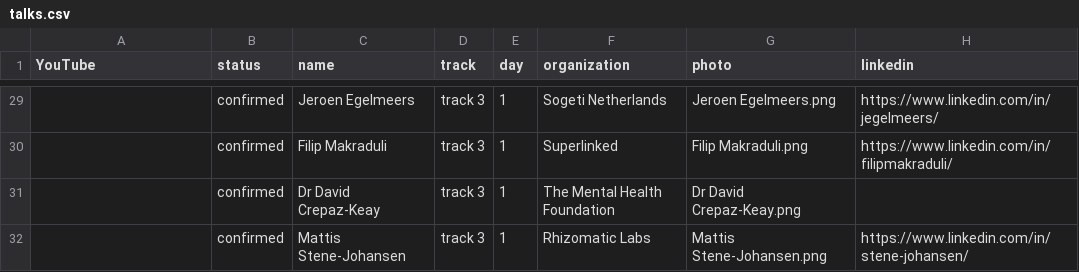
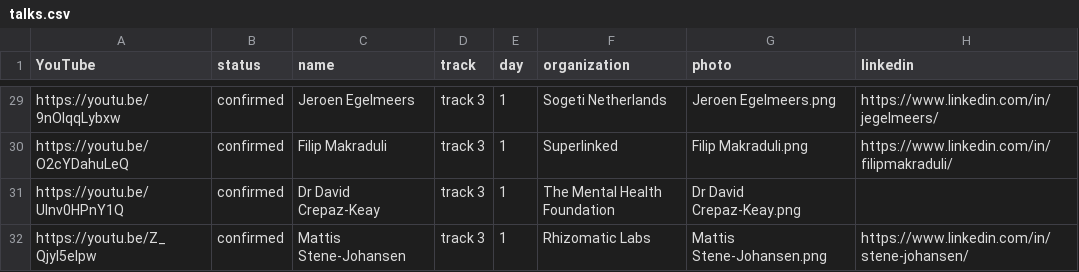
Before and after one commit to Prompt-Engineering-Conference/2026.promptengineering.rocks, a CSV file: 2025-london-q4/_db/talks.csv, drawn as a sheet; only a part is shown, gaps mark what is left out; the diff covers the shown part only; the diff names each change by its address in the sheet, - before the commit and + after, or states it on an @@ line.

```diff
--- a/2025-london-q4/_db/talks.csv
+++ b/2025-london-q4/_db/talks.csv
-A29 (YouTube): (empty)
+A29 (YouTube): https://youtu.be/9nOlqqLybxw
-A30 (YouTube): (empty)
+A30 (YouTube): https://youtu.be/O2cYDahuLeQ
-A31 (YouTube): (empty)
+A31 (YouTube): https://youtu.be/UInv0HPnY1Q
-A32 (YouTube): (empty)
+A32 (YouTube): https://youtu.be/Z_QjyI5eIpw
```
Also changed, not shown: 27 edited cells elsewhere in this file, 1 other file.
